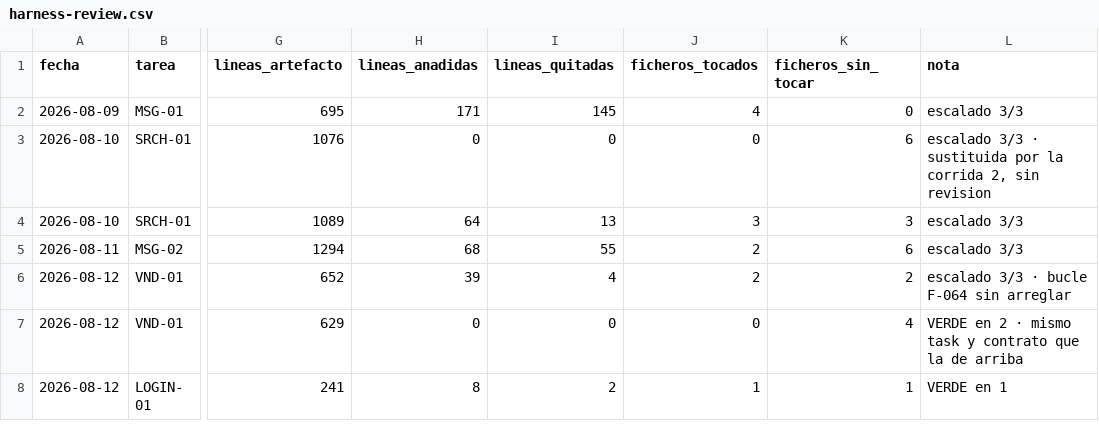
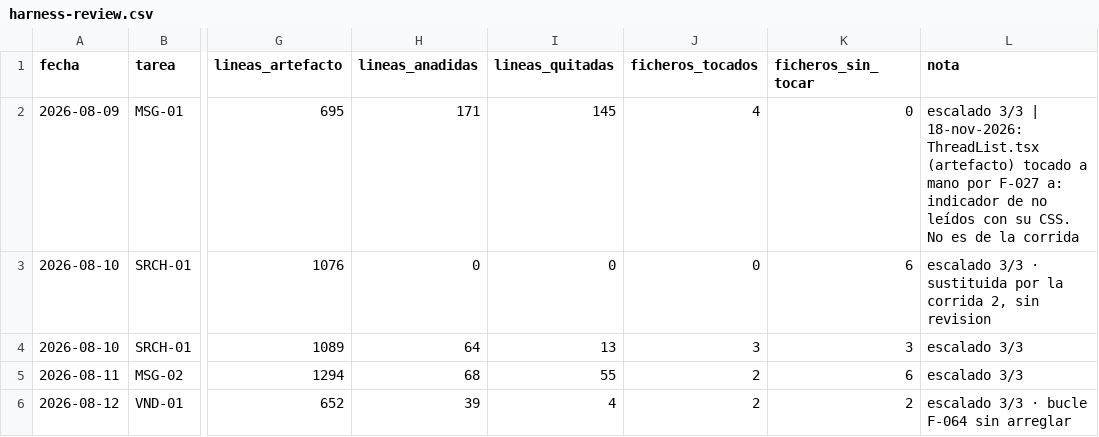
Before and after one commit to aguillensp-sudo/RinWorld.io, a CSV file: openspec/mvp/harness-review.csv, drawn as a sheet; only a part is shown, gaps mark what is left out; the shorter side is filled out with more unchanged rows; the diff names each change by its address in the sheet, - before the commit and + after, or states it on an @@ line.

```diff
--- a/openspec/mvp/harness-review.csv
+++ b/openspec/mvp/harness-review.csv
-L2 (nota): escalado 3/3
+L2 (nota): escalado 3/3 | 18-nov-2026: ThreadList.tsx (artefacto) tocado a mano por F-027 a: indicador de no leídos con su CSS. No es de la corrida
```
Also changed, not shown: 26 other files.
